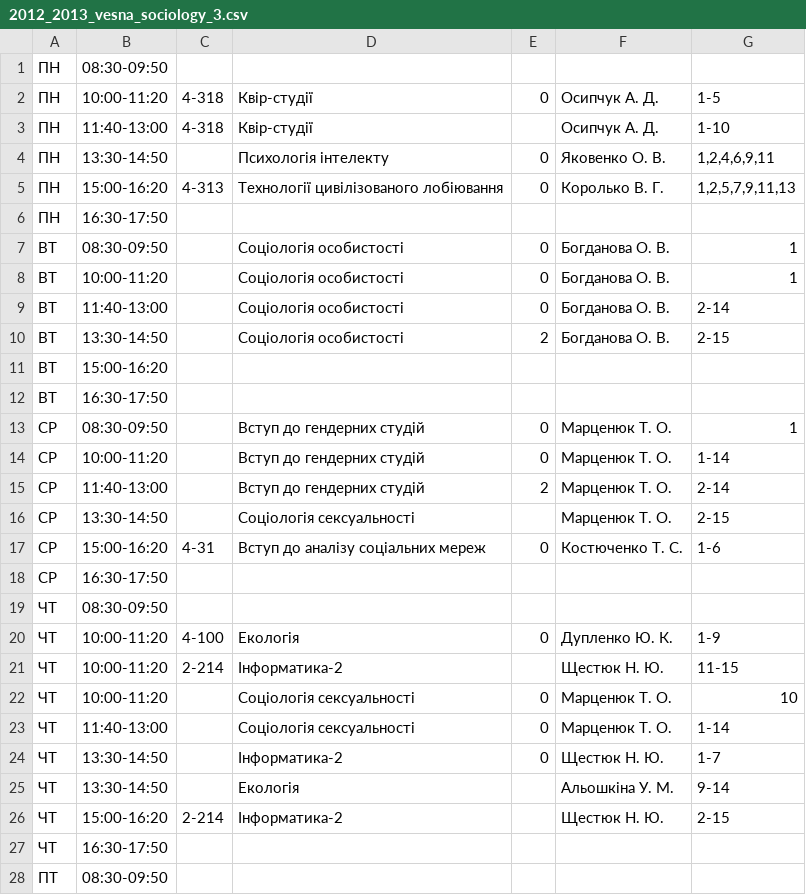
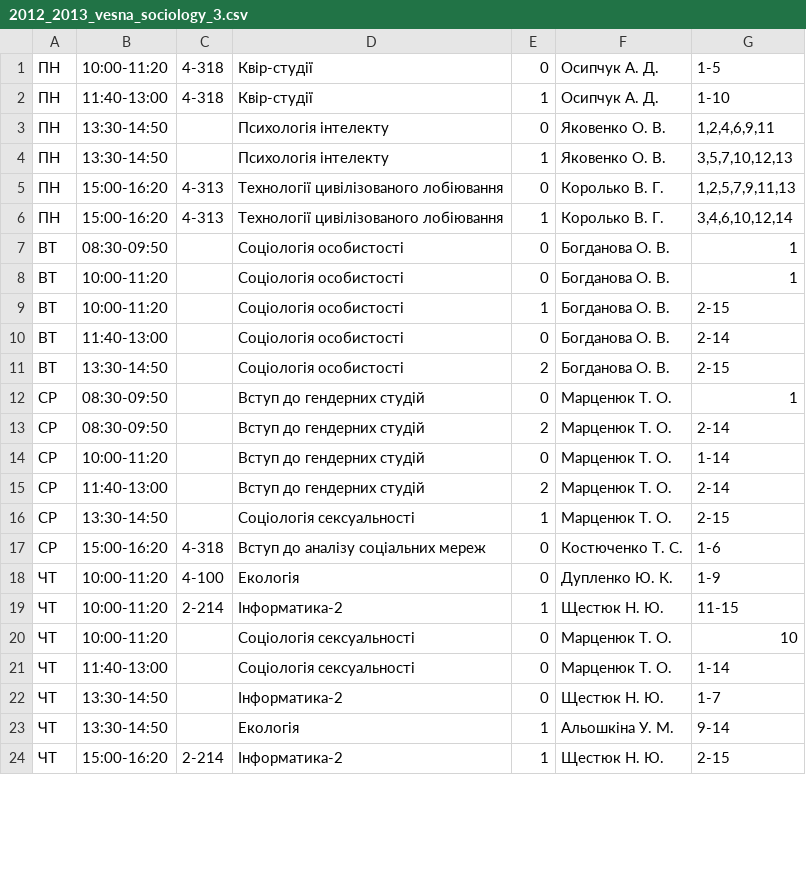
Before and after one commit to troyand/timetable_jan, a CSV file: timetable/unified_docs/2012_2013_vesna_sociology_3.csv, drawn as a sheet; only a part is shown; the diff covers the shown part only.

Commit message:
sociology 3 fixes

```diff
--- a/timetable/unified_docs/2012_2013_vesna_sociology_3.csv
+++ b/timetable/unified_docs/2012_2013_vesna_sociology_3.csv
@@ -1,22 +1,20 @@
-"ПН","08:30-09:50","","","","",""
 "ПН","10:00-11:20","4-318","Квір-студії","0","Осипчук А. Д.","1-5"
-"ПН","11:40-13:00","4-318","Квір-студії","","Осипчук А. Д.","1-10"
+"ПН","11:40-13:00","4-318","Квір-студії","1","Осипчук А. Д.","1-10"
 "ПН","13:30-14:50","","Психологія інтелекту","0","Яковенко О. В.","1,2,4,6,9,11"
+"ПН","13:30-14:50","","Психологія інтелекту","1","Яковенко О. В.","3,5,7,10,12,13"
 "ПН","15:00-16:20","4-313","Технології цивілізованого лобіювання","0","Королько В. Г.","1,2,5,7,9,11,13"
-"ПН","16:30-17:50","","","","",""
+"ПН","15:00-16:20","4-313","Технології цивілізованого лобіювання","1","Королько В. Г.","3,4,6,10,12,14"
 "ВТ","08:30-09:50","","Соціологія особистості","0","Богданова О. В.","1"
 "ВТ","10:00-11:20","","Соціологія особистості","0","Богданова О. В.","1"
+"ВТ","10:00-11:20","","Соціологія особистості","1","Богданова О. В.","2-15"
 "ВТ","11:40-13:00","","Соціологія особистості","0","Богданова О. В.","2-14"
 "ВТ","13:30-14:50","","Соціологія особистості","2","Богданова О. В.","2-15"
-"ВТ","15:00-16:20","","","","",""
-"ВТ","16:30-17:50","","","","",""
 "СР","08:30-09:50","","Вступ до гендерних студій","0","Марценюк Т. О.","1"
+"СР","08:30-09:50","","Вступ до гендерних студій","2","Марценюк Т. О.","2-14"
 "СР","10:00-11:20","","Вступ до гендерних студій","0","Марценюк Т. О.","1-14"
 "СР","11:40-13:00","","Вступ до гендерних студій","2","Марценюк Т. О.","2-14"
-"СР","13:30-14:50","","Соціологія сексуальності","","Марценюк Т. О.","2-15"
-"СР","15:00-16:20","4-31","Вступ до аналізу соціальних мереж","0","Костюченко Т. С.","1-6"
-"СР","16:30-17:50","","","","",""
-"ЧТ","08:30-09:50","","","","",""
+"СР","13:30-14:50","","Соціологія сексуальності","1","Марценюк Т. О.","2-15"
+"СР","15:00-16:20","4-318","Вступ до аналізу соціальних мереж","0","Костюченко Т. С.","1-6"
 "ЧТ","10:00-11:20","4-100","Екологія","0","Дупленко Ю. К.","1-9"
-"ЧТ","10:00-11:20","2-214","Інформатика-2","","Щестюк Н. Ю.","11-15"
+"ЧТ","10:00-11:20","2-214","Інформатика-2","1","Щестюк Н. Ю.","11-15"
 "ЧТ","10:00-11:20","","Соціологія сексуальності","0","Марценюк Т. О.","10"
@@ -24,5 +22,3 @@
 "ЧТ","13:30-14:50","","Інформатика-2","0","Щестюк Н. Ю.","1-7"
-"ЧТ","13:30-14:50","","Екологія","","Альошкіна У. М.","9-14"
-"ЧТ","15:00-16:20","2-214","Інформатика-2","","Щестюк Н. Ю.","2-15"
-"ЧТ","16:30-17:50","","","","",""
-"ПТ","08:30-09:50","","","","",""
+"ЧТ","13:30-14:50","","Екологія","1","Альошкіна У. М.","9-14"
+"ЧТ","15:00-16:20","2-214","Інформатика-2","1","Щестюк Н. Ю.","2-15"
```
Also changed, not shown: 2 added rows, 5 removed rows and 4 edited cells elsewhere in this file.
